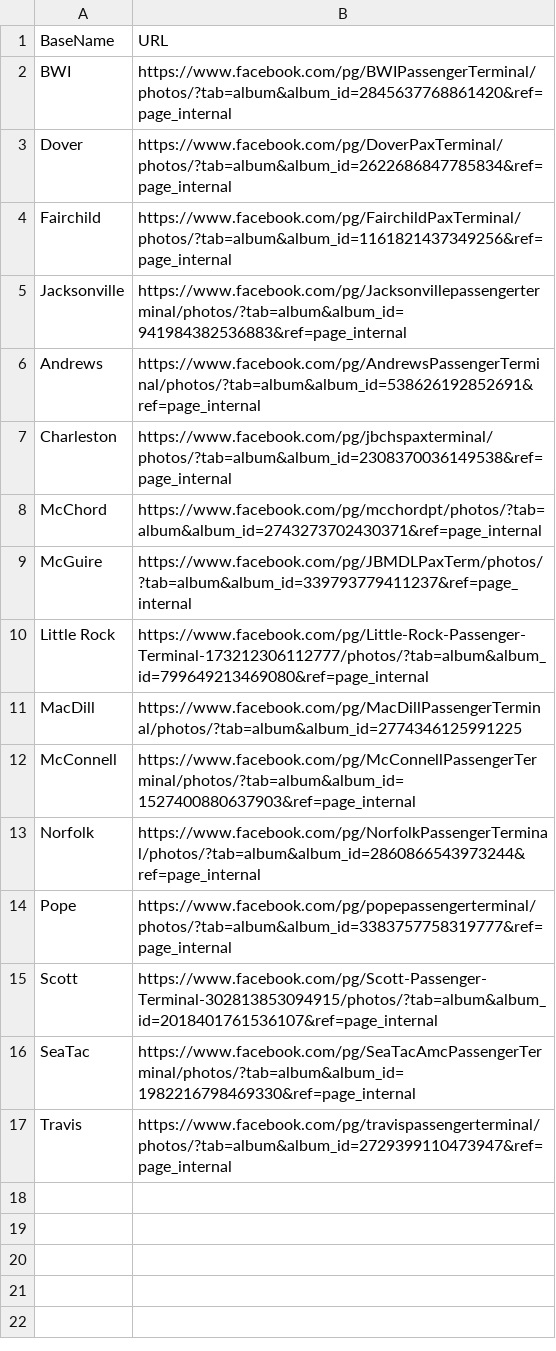
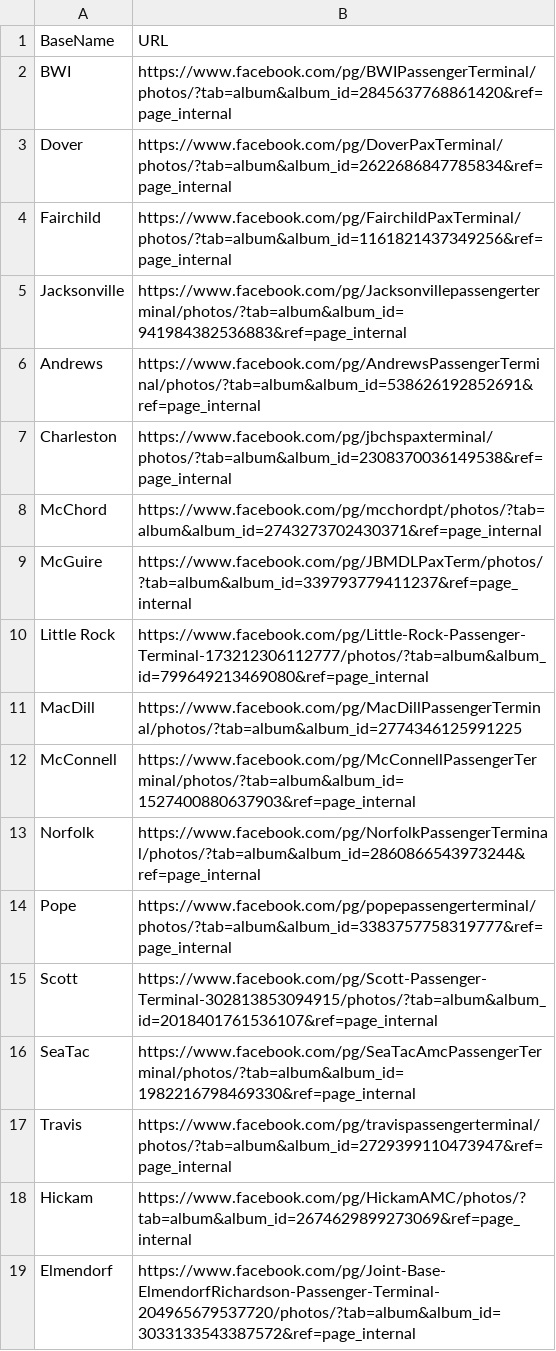
Before and after one commit to billofbong/SpaceAScraper, a CSV file: bases.csv, drawn as a sheet; the diff names each change by its address in the sheet, - before the commit and + after, or states it on an @@ line.

```diff
--- a/bases.csv
+++ b/bases.csv
+row 18: Hickam | https://www.facebook.com/pg/HickamAMC/photos/?tab=album&album_id=2674629899273069&ref=page_internal
+row 19: Elmendorf | https://www.facebook.com/pg/Joint-Base-ElmendorfRichardson-Passenger-Terminal-204965679537720/photos/?tab=album&album_id=3033133543387572&ref=page_internal
```
Also changed, not shown: 3 other files.
